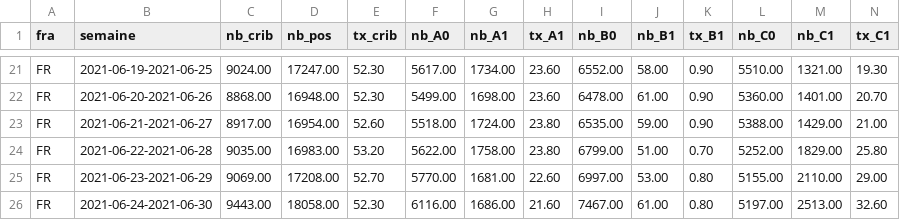
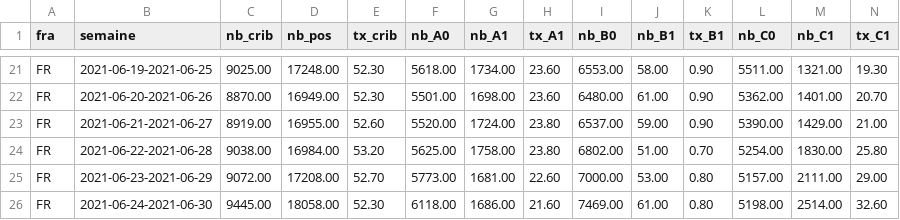
Before and after one commit to rozierguillaume/covid-19, a CSV file: data/france/donnees-variants-reg.csv, drawn as a sheet; only a part is shown, gaps mark what is left out; the diff covers the shown part only; the diff names each change by its address in the sheet, - before the commit and + after, or states it on an @@ line.

```diff
--- a/data/france/donnees-variants-reg.csv
+++ b/data/france/donnees-variants-reg.csv
-C21 (nb_crib): 9024.00
+C21 (nb_crib): 9025.00
-D21 (nb_pos): 17247.00
+D21 (nb_pos): 17248.00
-F21 (nb_A0): 5617.00
+F21 (nb_A0): 5618.00
-I21 (nb_B0): 6552.00
+I21 (nb_B0): 6553.00
-L21 (nb_C0): 5510.00
+L21 (nb_C0): 5511.00
-C22 (nb_crib): 8868.00
+C22 (nb_crib): 8870.00
-D22 (nb_pos): 16948.00
+D22 (nb_pos): 16949.00
-F22 (nb_A0): 5499.00
+F22 (nb_A0): 5501.00
-I22 (nb_B0): 6478.00
+I22 (nb_B0): 6480.00
-L22 (nb_C0): 5360.00
+L22 (nb_C0): 5362.00
-C23 (nb_crib): 8917.00
+C23 (nb_crib): 8919.00
-D23 (nb_pos): 16954.00
+D23 (nb_pos): 16955.00
-F23 (nb_A0): 5518.00
+F23 (nb_A0): 5520.00
-I23 (nb_B0): 6535.00
+I23 (nb_B0): 6537.00
-L23 (nb_C0): 5388.00
+L23 (nb_C0): 5390.00
-C24 (nb_crib): 9035.00
+C24 (nb_crib): 9038.00
-D24 (nb_pos): 16983.00
+D24 (nb_pos): 16984.00
-F24 (nb_A0): 5622.00
+F24 (nb_A0): 5625.00
-I24 (nb_B0): 6799.00
+I24 (nb_B0): 6802.00
-L24 (nb_C0): 5252.00
+L24 (nb_C0): 5254.00
-M24 (nb_C1): 1829.00
+M24 (nb_C1): 1830.00
-C25 (nb_crib): 9069.00
+C25 (nb_crib): 9072.00
-F25 (nb_A0): 5770.00
+F25 (nb_A0): 5773.00
-I25 (nb_B0): 6997.00
+I25 (nb_B0): 7000.00
-L25 (nb_C0): 5155.00
+L25 (nb_C0): 5157.00
-M25 (nb_C1): 2110.00
+M25 (nb_C1): 2111.00
-C26 (nb_crib): 9443.00
+C26 (nb_crib): 9445.00
-F26 (nb_A0): 6116.00
+F26 (nb_A0): 6118.00
-I26 (nb_B0): 7467.00
+I26 (nb_B0): 7469.00
-L26 (nb_C0): 5197.00
+L26 (nb_C0): 5198.00
-M26 (nb_C1): 2513.00
+M26 (nb_C1): 2514.00
```
Also changed, not shown: 1 added row and 101 edited cells elsewhere in this file, data/france/donnees-variants.csv, 2 other files.
